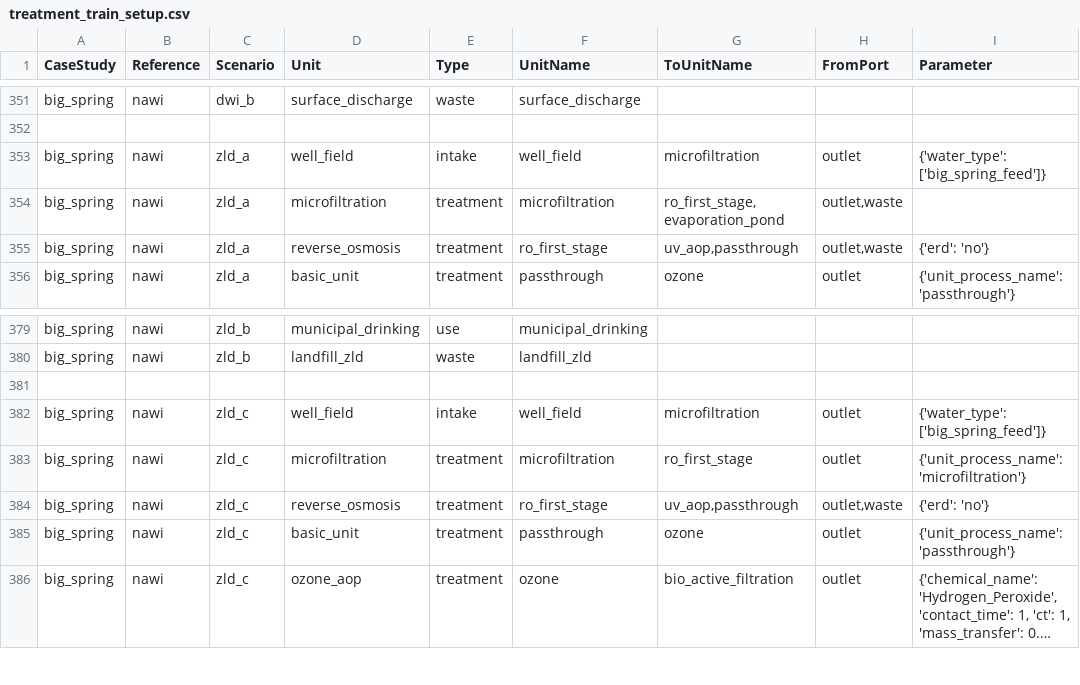
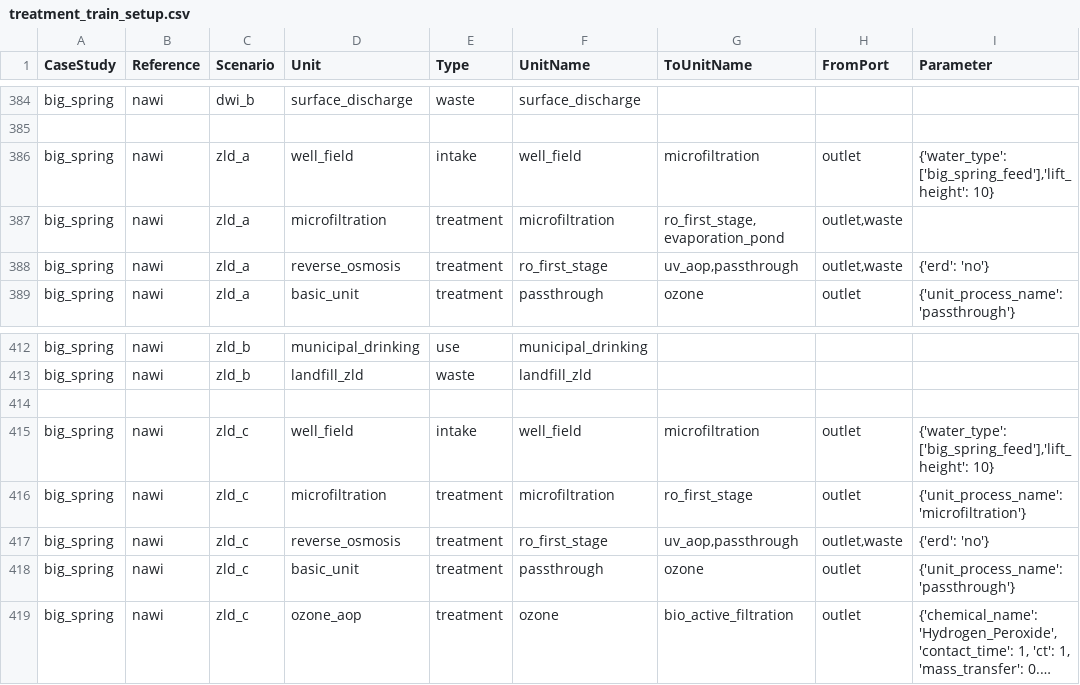
Before and after one commit to MuktaHardikar/WaterTAP3, a CSV file: watertap3/watertap3/data/treatment_train_setup.csv, drawn as a sheet; only a part is shown, gaps mark what is left out; long unchanged cells end in …; the diff covers the shown part only.

```diff
--- a/watertap3/watertap3/data/treatment_train_setup.csv
+++ b/watertap3/watertap3/data/treatment_train_setup.csv
@@ -352,3 +385,3 @@ big_spring,nawi,dwi_b,surface_discharge,waste,surface_discharge,,,
 ,,,,,,,,
-big_spring,nawi,zld_a,well_field,intake,well_field,microfiltration,outlet,{'water_type': ['big_spring_feed']}
+big_spring,nawi,zld_a,well_field,intake,well_field,microfiltration,outlet,"{'water_type': ['big_spring_feed'],'lift_height': 10}"
 big_spring,nawi,zld_a,microfiltration,treatment,microfiltration,"ro_first_stage,evaporation_pond","outlet,waste",
@@ -381,3 +414,3 @@ big_spring,nawi,zld_b,landfill_zld,waste,landfill_zld,,,
 ,,,,,,,,
-big_spring,nawi,zld_c,well_field,intake,well_field,microfiltration,outlet,{'water_type': ['big_spring_feed']}
+big_spring,nawi,zld_c,well_field,intake,well_field,microfiltration,outlet,"{'water_type': ['big_spring_feed'],'lift_height': 10}"
 big_spring,nawi,zld_c,microfiltration,treatment,microfiltration,ro_first_stage,outlet,{'unit_process_name': 'microfiltration'}
```
Also changed, not shown: 33 added rows elsewhere in this file, 8 other files.
